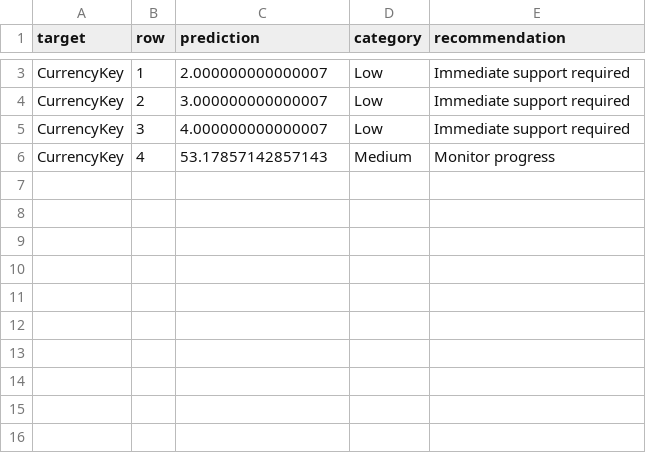
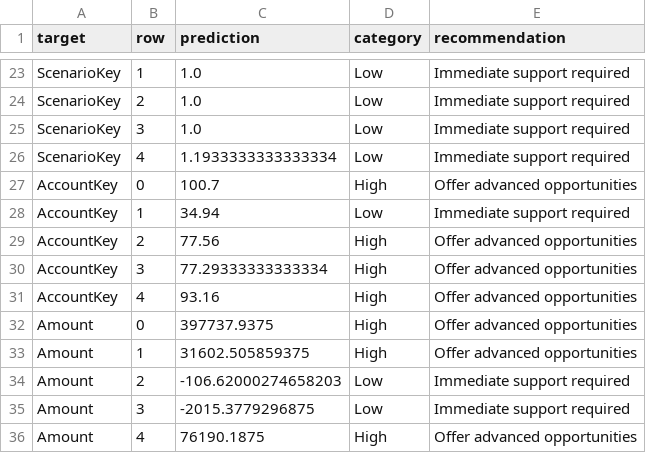
Before and after one commit to Suleiman-2001/KENSOLO_DIABETES_AI, a CSV file: outputs/recommendations.csv, drawn as a sheet; only a part is shown, gaps mark what is left out; removed rows and columns are numbered as before the commit, all else as after; the diff covers the shown part only; the diff names each change by its address in the sheet, - before the commit and + after, or states it on an @@ line.

```diff
--- a/outputs/recommendations.csv
+++ b/outputs/recommendations.csv
-A23:A25 (target): CurrencyKey
+A23:A25 (target): ScenarioKey
-C23 (prediction): 2.000000000000007
+C23 (prediction): 1.0
-C24 (prediction): 3.000000000000007
+C24 (prediction): 1.0
-C25 (prediction): 4.000000000000007
+C25 (prediction): 1.0
-row 6: CurrencyKey | 4 | 53.17857142857143 | Medium | Monitor progress
+row 26: ScenarioKey | 4 | 1.1933333333333334 | Low | Immediate support required
+row 27: AccountKey | 0 | 100.7 | High | Offer advanced opportunities
+row 28: AccountKey | 1 | 34.94 | Low | Immediate support required
+row 29: AccountKey | 2 | 77.56 | High | Offer advanced opportunities
+row 30: AccountKey | 3 | 77.29333333333334 | High | Offer advanced opportunities
+row 31: AccountKey | 4 | 93.16 | High | Offer advanced opportunities
+row 32: Amount | 0 | 397737.9375 | High | Offer advanced opportunities
+row 33: Amount | 1 | 31602.505859375 | High | Offer advanced opportunities
+row 34: Amount | 2 | -106.62000274658203 | Low | Immediate support required
+row 35: Amount | 3 | -2015.3779296875 | Low | Immediate support required
+row 36: Amount | 4 | 76190.1875 | High | Offer advanced opportunities
```
Also changed, not shown: 21 added rows and 1 removed row elsewhere in this file, 19 other files.
